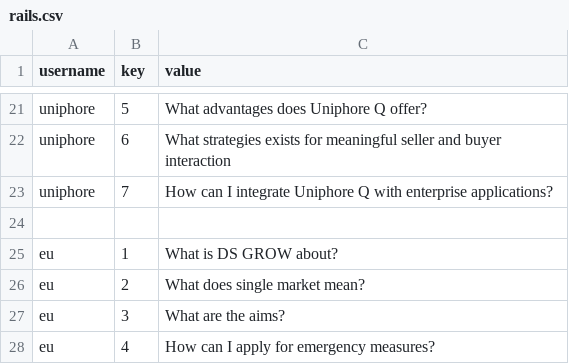
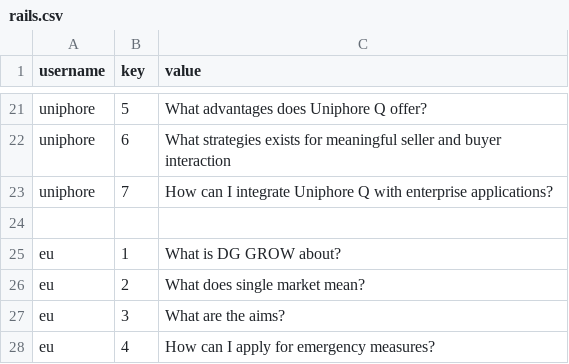
Before and after one commit to michelderu/ragstack-astradb, a CSV file: customizations/rails.csv, drawn as a sheet; only a part is shown, gaps mark what is left out.

Commit message:
Typo fix

```diff
--- a/customizations/rails.csv
+++ b/customizations/rails.csv
@@ -24,3 +24,3 @@ uniphore,7,How can I integrate Uniphore Q with enterprise applications?
 
-eu,1,What is DS GROW about?
+eu,1,What is DG GROW about?
 eu,2,What does single market mean?
```
